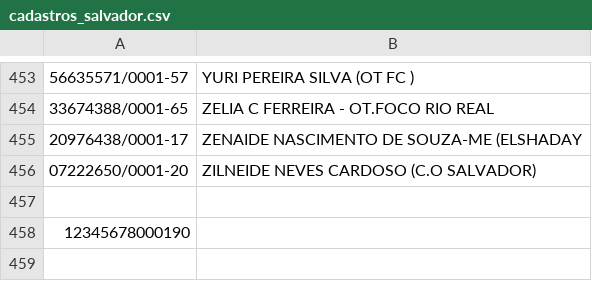
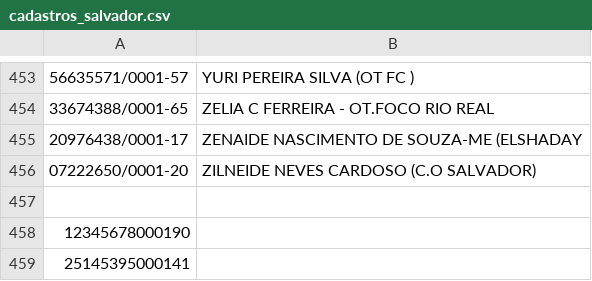
Before and after one commit to dseixaseng/lab-expresso-csv, a CSV file: cadastros_salvador.csv, drawn as a sheet; only a part is shown, gaps mark what is left out; the diff names each change by its address in the sheet, - before the commit and + after, or states it on an @@ line.

Commit message:
Adiciona CNPJ 25145395000141 em Salvador

```diff
--- a/cadastros_salvador.csv
+++ b/cadastros_salvador.csv
+row 459: 25145395000141
```
